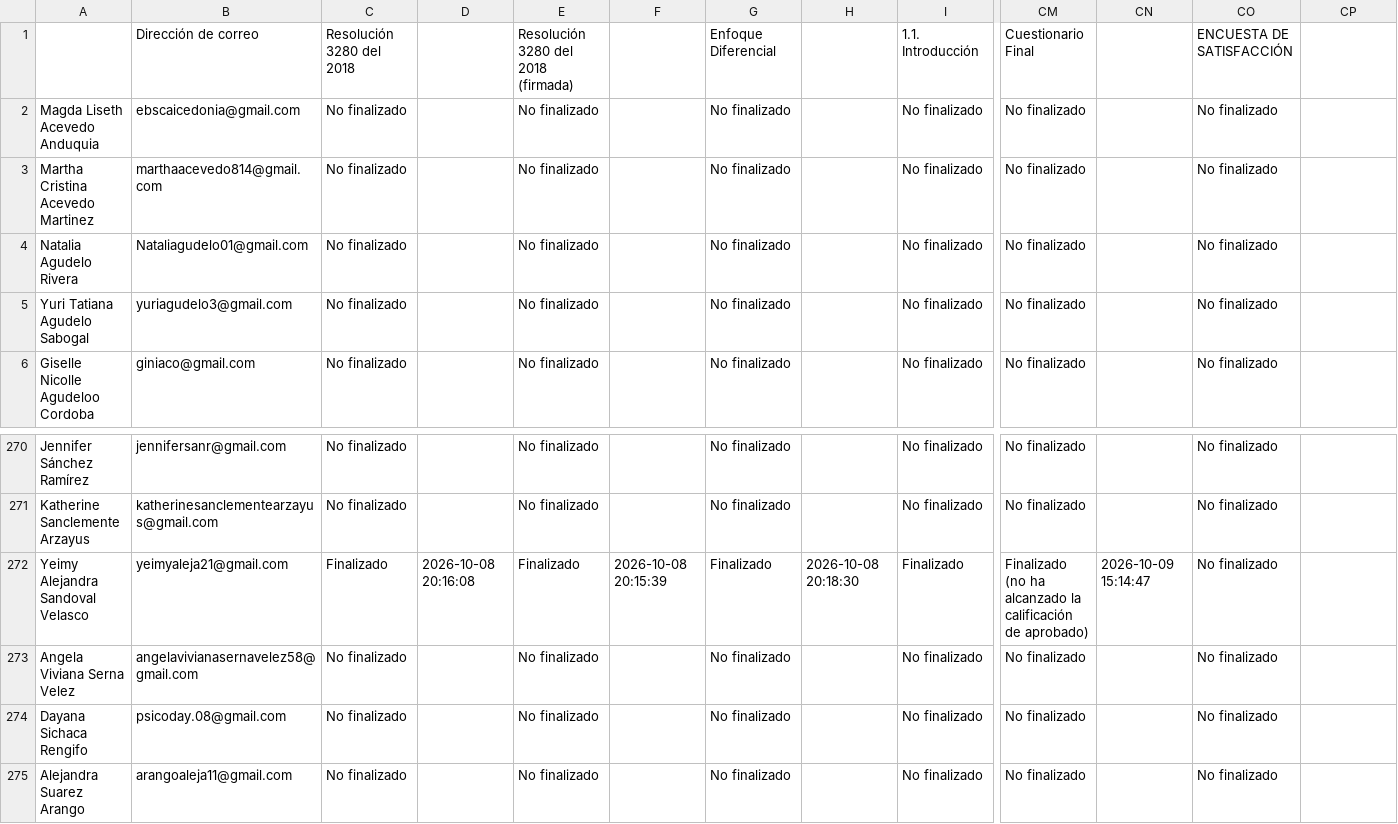
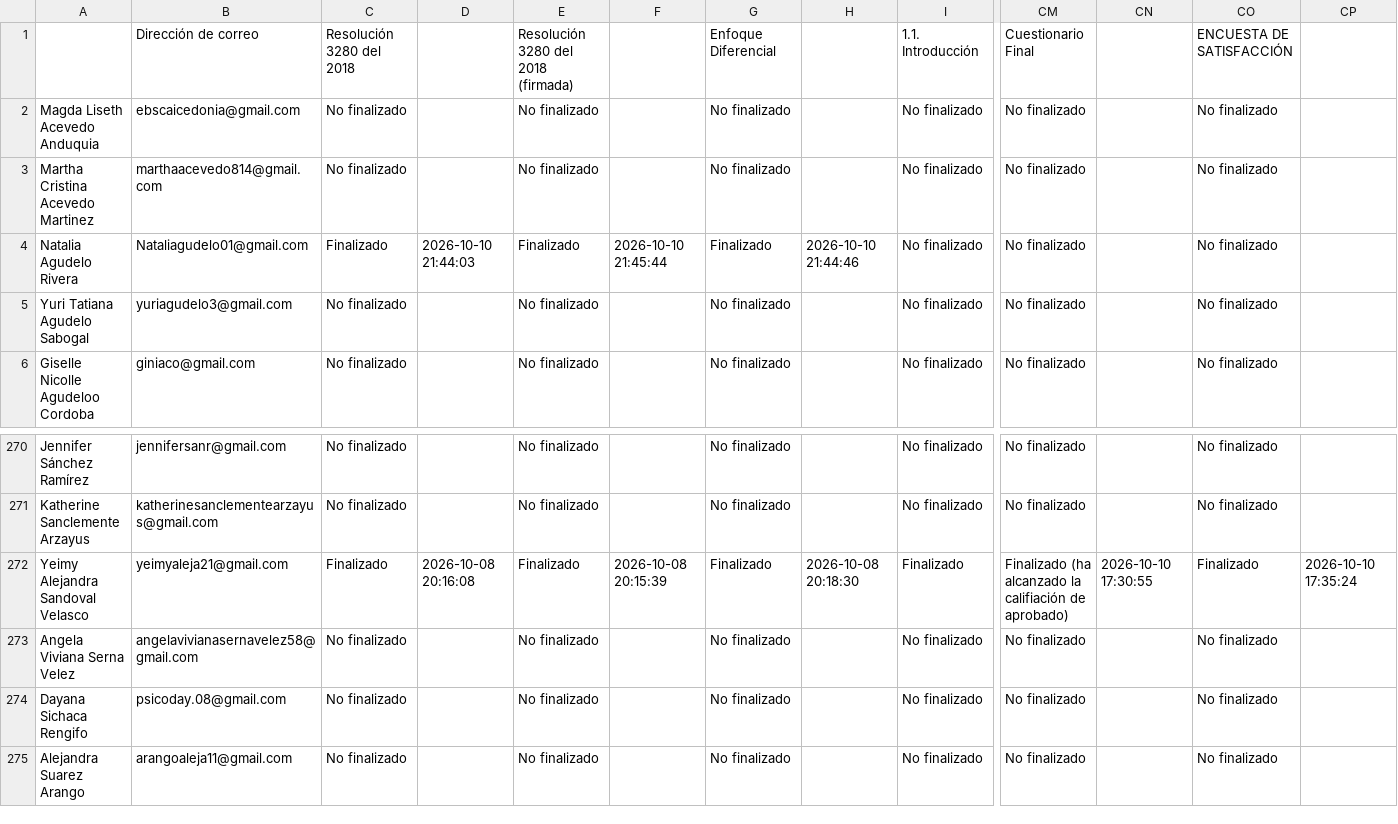
Before and after one commit to SecSaludCali/Tesis_Moodle, a CSV file: descargas_moodle/progress.rpmsa_022026.csv, drawn as a sheet; only a part is shown, gaps mark what is left out; the diff names each change by its address in the sheet, - before the commit and + after, or states it on an @@ line.

```diff
--- a/descargas_moodle/progress.rpmsa_022026.csv
+++ b/descargas_moodle/progress.rpmsa_022026.csv
-C4: No finalizado
+C4: Finalizado
-D4: (empty)
+D4: 2026-10-10 21:44:03
-E4: No finalizado
+E4: Finalizado
-F4: (empty)
+F4: 2026-10-10 21:45:44
-G4: No finalizado
+G4: Finalizado
-H4: (empty)
+H4: 2026-10-10 21:44:46
-CM272: Finalizado (no ha alcanzado la calificación de aprobado)
+CM272: Finalizado (ha alcanzado la califiación de aprobado)
-CN272: 2026-10-09 15:14:47
+CN272: 2026-10-10 17:30:55
-CO272: No finalizado
+CO272: Finalizado
-CP272: (empty)
+CP272: 2026-10-10 17:35:24
```
Also changed, not shown: descargas_moodle/progress.sbpcd_2026.csv, descargas_moodle/progress.sello_012025.csv, 8 other files.
